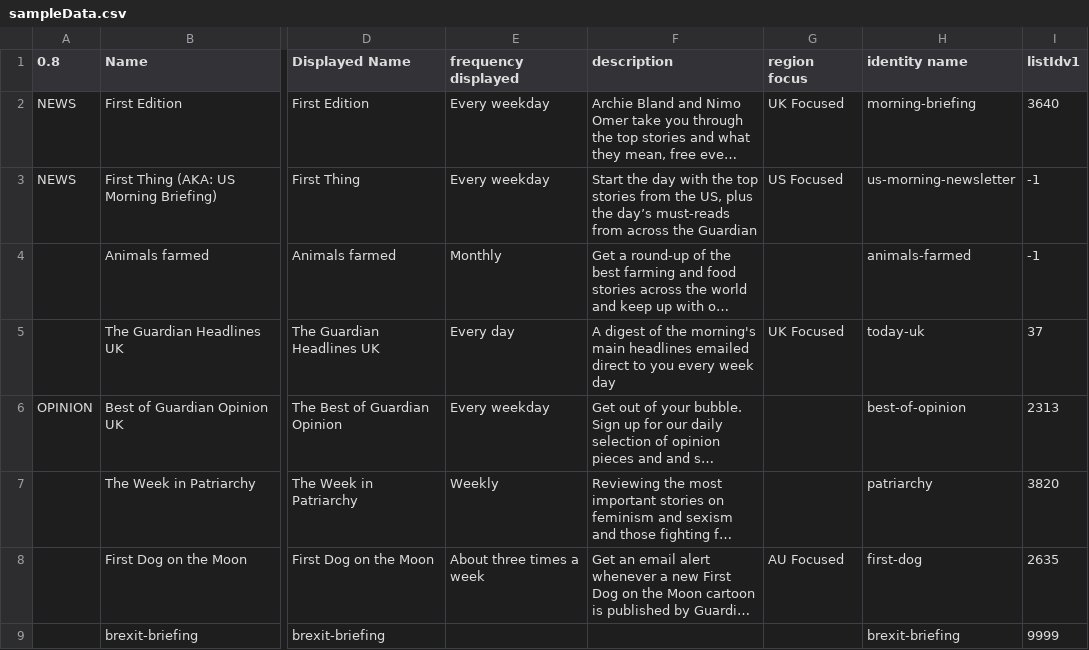
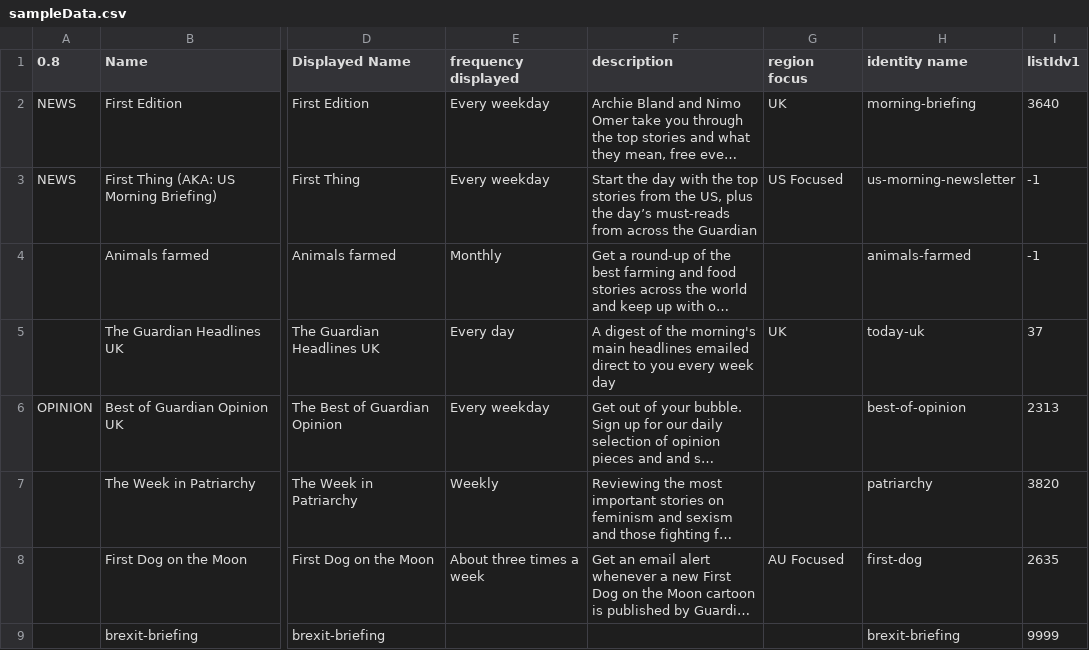
Before and after one commit to guardian/newsletters, a CSV file: preview/sampleData.csv, drawn as a sheet; only a part is shown, gaps mark what is left out; long unchanged cells end in …; the diff names each change by its address in the sheet, - before the commit and + after, or states it on an @@ line.

Commit message:
refactor: switch preview and test values for region focus

```diff
--- a/preview/sampleData.csv
+++ b/preview/sampleData.csv
-G2 (region focus): UK Focused
+G2 (region focus): UK
-G5 (region focus): UK Focused
+G5 (region focus): UK
```
Also changed, not shown: 1 other file.
